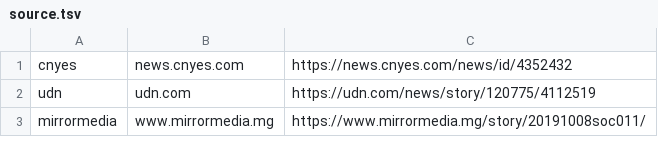
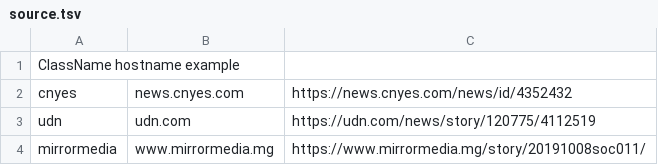
Before and after one commit to alanaudi/aml, a TSV file: doc/source.tsv, drawn as a sheet; only a part is shown.

Commit message:
(doc): Add column name to tsv file

```diff
--- a/doc/source.tsv
+++ b/doc/source.tsv
@@ -1 +1,2 @@
+ClassName  hostname example
 cnyes	news.cnyes.com	https://news.cnyes.com/news/id/4352432
```
